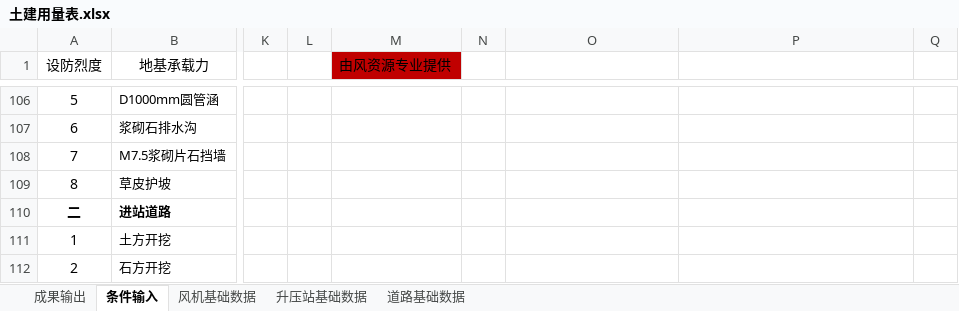
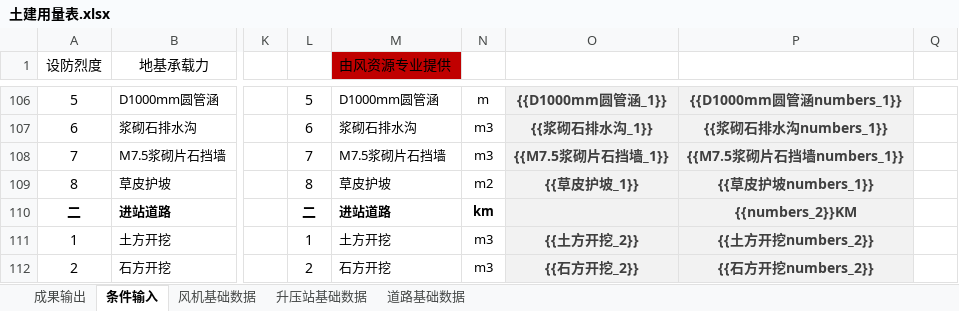
Before and after one commit to zhanglang1860/Odoo_addons_NB, an Excel workbook: autocrword/models/chapter_8/土建用量表.xlsx, sheet 条件输入, drawn as a sheet; only a part is shown, gaps mark what is left out; values as stored, in another font and other column widths than the file's, no borders; the diff covers the shown part only; the diff names each change by its address in the sheet, - before the commit and + after, or states it on an @@ line.

```diff
--- a/autocrword/models/chapter_8/土建用量表.xlsx (sheet 条件输入)
+++ b/autocrword/models/chapter_8/土建用量表.xlsx (sheet 条件输入)
-L106: (empty)
+L106: 5
-M106 (由风资源专业提供): (empty)
+M106 (由风资源专业提供): D1000mm圆管涵
-N106: (empty)
+N106: m
-O106:P112 fill: none
+O106:P112 fill: #F2F2F2
-O106: (empty)
+O106: {{D1000mm圆管涵_1}}
-P106: (empty)
+P106: {{D1000mm圆管涵numbers_1}}
-L107: (empty)
+L107: 6
-M107 (由风资源专业提供): (empty)
+M107 (由风资源专业提供): 浆砌石排水沟
-N107:N108: (empty)
+N107:N108: m3
-O107: (empty)
+O107: {{浆砌石排水沟_1}}
-P107: (empty)
+P107: {{浆砌石排水沟numbers_1}}
-L108: (empty)
+L108: 7
-M108 (由风资源专业提供): (empty)
+M108 (由风资源专业提供): M7.5浆砌片石挡墙
-O108: (empty)
+O108: {{M7.5浆砌片石挡墙_1}}
-P108: (empty)
+P108: {{M7.5浆砌片石挡墙numbers_1}}
-L109: (empty)
+L109: 8
-M109 (由风资源专业提供): (empty)
+M109 (由风资源专业提供): 草皮护坡
-N109: (empty)
+N109: m2
-O109: (empty)
+O109: {{草皮护坡_1}}
-P109: (empty)
+P109: {{草皮护坡numbers_1}}
-L110: (empty)
+L110: 二
-M110 (由风资源专业提供): (empty)
+M110 (由风资源专业提供): 进站道路
-N110: (empty)
+N110: km
-P110: (empty)
+P110: {{numbers_2}}KM
-L111: (empty)
+L111: 1
-M111 (由风资源专业提供): (empty)
+M111 (由风资源专业提供): 土方开挖
-N111:N112: (empty)
+N111:N112: m3
-O111: (empty)
+O111: {{土方开挖_2}}
-P111: (empty)
+P111: {{土方开挖numbers_2}}
-L112: (empty)
+L112: 2
-M112 (由风资源专业提供): (empty)
+M112 (由风资源专业提供): 石方开挖
-O112: (empty)
+O112: {{石方开挖_2}}
-P112: (empty)
+P112: {{石方开挖numbers_2}}
```
Also changed, not shown: 173 edited cells and cell formats elsewhere in this sheet, autocrword/models/chapter_8/chapter8database.xlsx, 6 other files.
